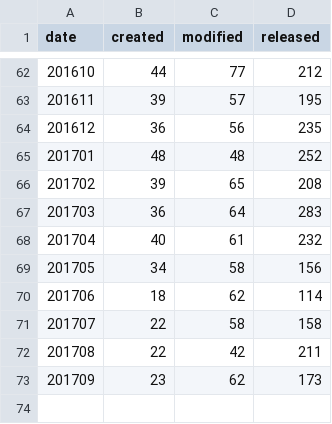
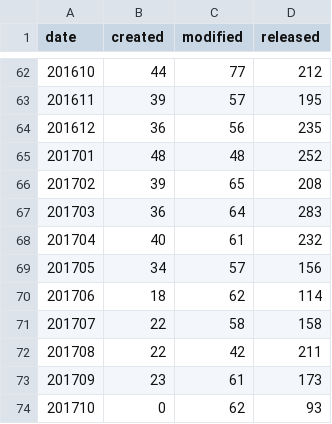
Before and after one commit to mose/hubot-census, a TSV file: docs/data/all_months.tsv, drawn as a sheet; only a part is shown, gaps mark what is left out.

```diff
--- a/docs/data/all_months.tsv
+++ b/docs/data/all_months.tsv
@@ -68,3 +68,3 @@ date	created	modified	released
 201704	40	61	232
-201705	34	58	156
+201705	34	57	156
 201706	18	62	114
@@ -72,2 +72,3 @@ date	created	modified	released
 201708	22	42	211
-201709	23	62	173
+201709	23	61	173
+201710	0	62	93
```
Also changed, not shown: docs/data/all_dates.tsv, 6 other files.
